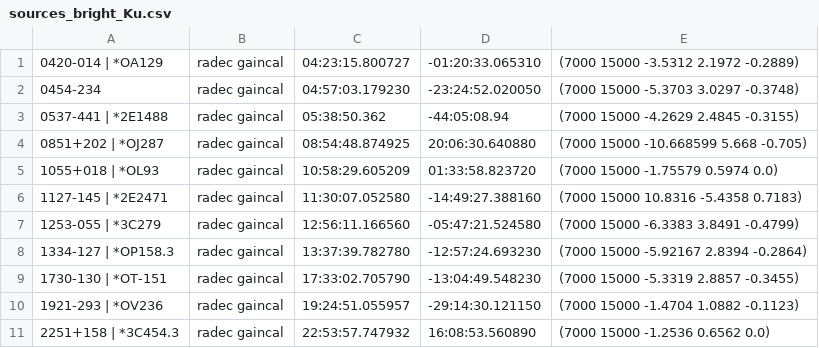
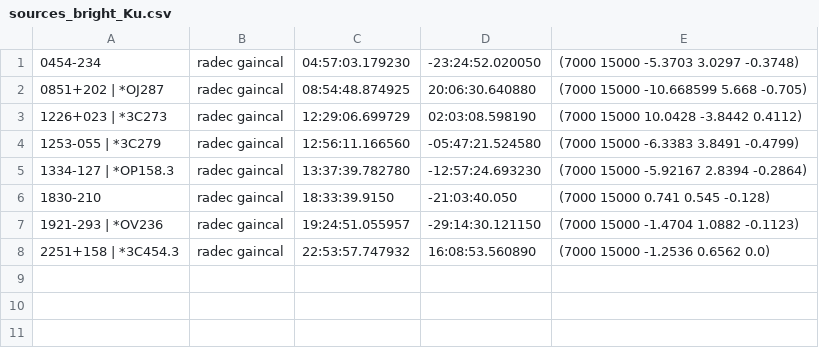
Before and after one commit to ska-sa/katsdpscripts, a CSV file: RTS/sources_bright_Ku.csv, drawn as a sheet; removed rows and columns are numbered as before the commit, all else as after; the diff names each change by its address in the sheet, - before the commit and + after, or states it on an @@ line.

Commit message:
Further refined Ku-band calibrator list based on RTS 2.7.1 results

```diff
--- a/RTS/sources_bright_Ku.csv
+++ b/RTS/sources_bright_Ku.csv
-row 1: 0420-014 | *OA129 | radec gaincal | 04:23:15.800727 | -01:20:33.065310 | (7000 15000 -3.5312 2.1972 -0.2889)
-row 3: 0537-441 | *2E1488 | radec gaincal | 05:38:50.362 | -44:05:08.94 | (7000 15000 -4.2629 2.4845 -0.3155)
-row 5: 1055+018 | *OL93 | radec gaincal | 10:58:29.605209 | 01:33:58.823720 | (7000 15000 -1.75579 0.5974 0.0)
-row 6: 1127-145 | *2E2471 | radec gaincal | 11:30:07.052580 | -14:49:27.388160 | (7000 15000 10.8316 -5.4358 0.7183)
+row 3: 1226+023 | *3C273 | radec gaincal | 12:29:06.699729 | 02:03:08.598190 | (7000 15000 10.0428 -3.8442 0.4112)
-row 9: 1730-130 | *OT-151 | radec gaincal | 17:33:02.705790 | -13:04:49.548230 | (7000 15000 -5.3319 2.8857 -0.3455)
+row 6: 1830-210 | radec gaincal | 18:33:39.9150 | -21:03:40.050 | (7000 15000 0.741 0.545 -0.128)
```
Also changed, not shown: RTS/sources_brightest_Ku.csv, RTS/sources_pnt_Ku.csv.
